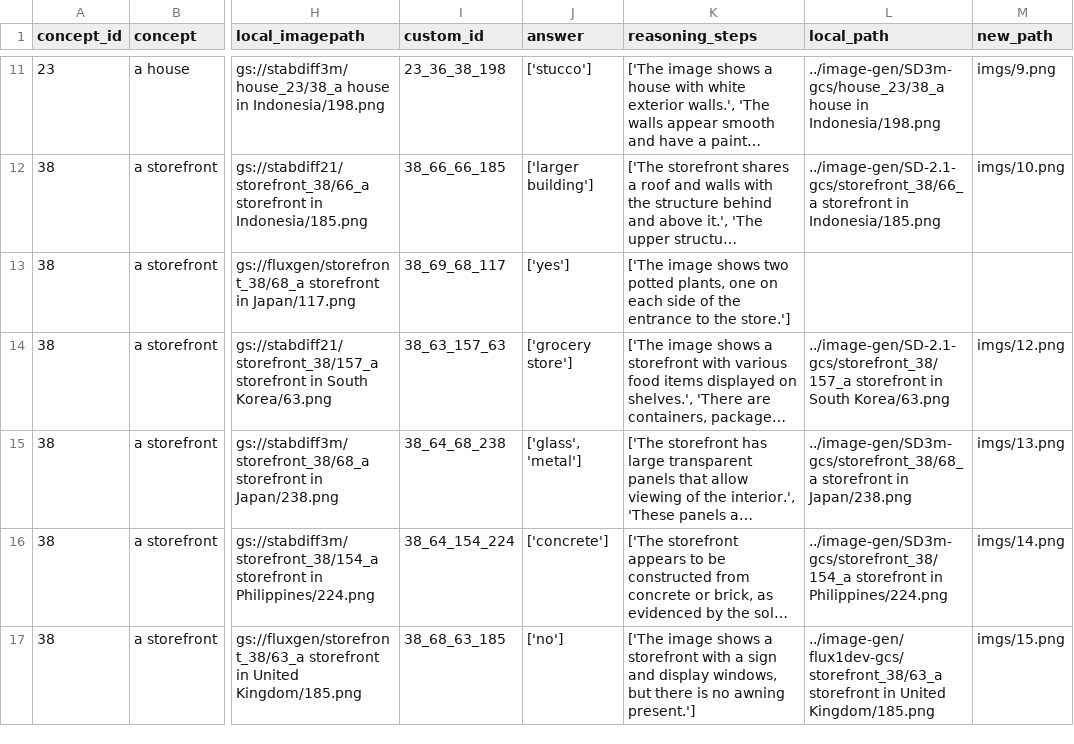
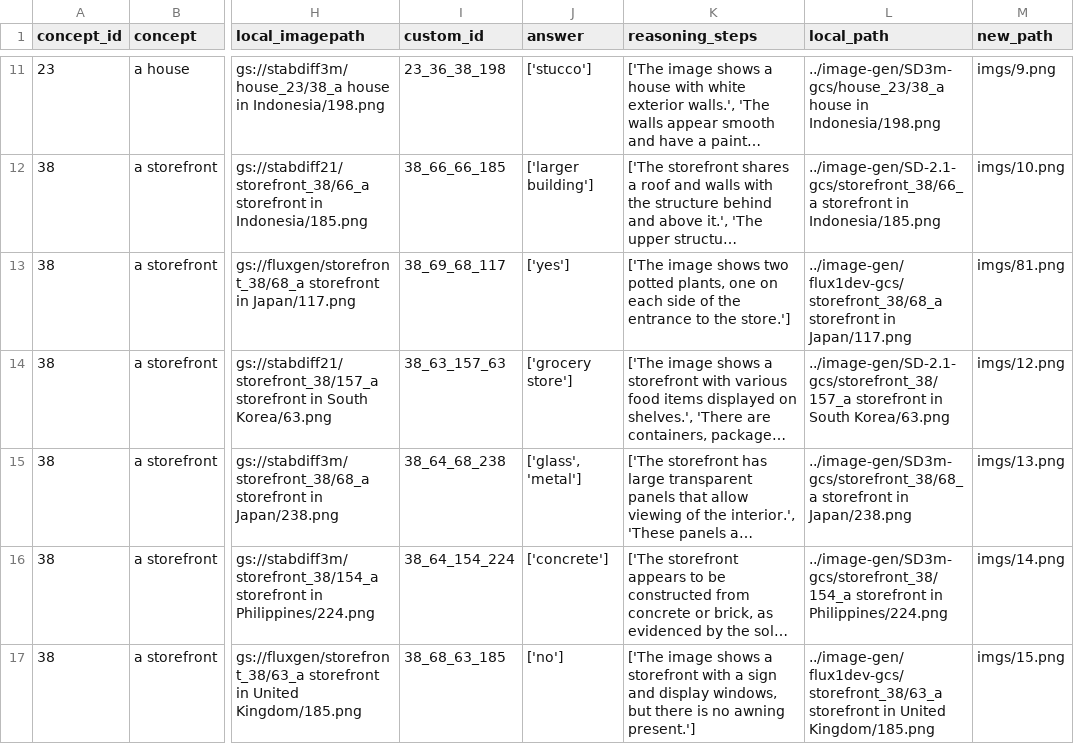
Before and after one commit to abhipsabasu/GeoDiv_HS, a CSV file: updated_sampled_object_attributes.csv, drawn as a sheet; only a part is shown, gaps mark what is left out; long unchanged cells end in …; the diff covers the shown part only; the diff names each change by its address in the sheet, - before the commit and + after, or states it on an @@ line.

```diff
--- a/updated_sampled_object_attributes.csv
+++ b/updated_sampled_object_attributes.csv
-L13 (local_path): (empty)
+L13 (local_path): ../image-gen/flux1dev-gcs/storefront_38/68_a storefront in Japan/117.png
-M13 (new_path): (empty)
+M13 (new_path): imgs/81.png
```
Also changed, not shown: 10 edited cells elsewhere in this file, df_bgr_sampled_updated_withnewpaths.csv, 1 other file.
